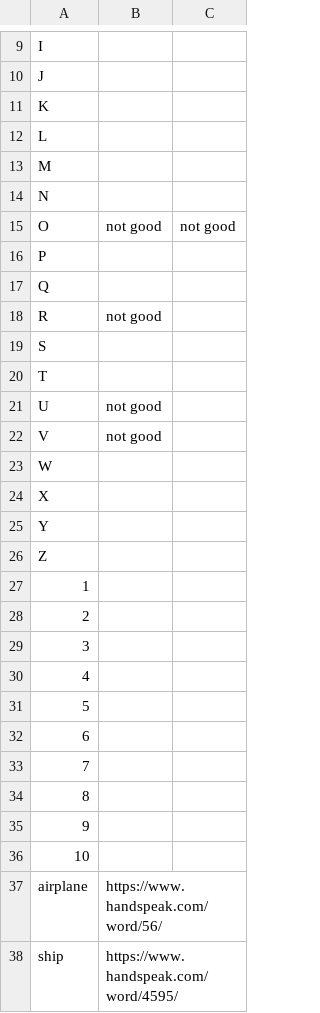
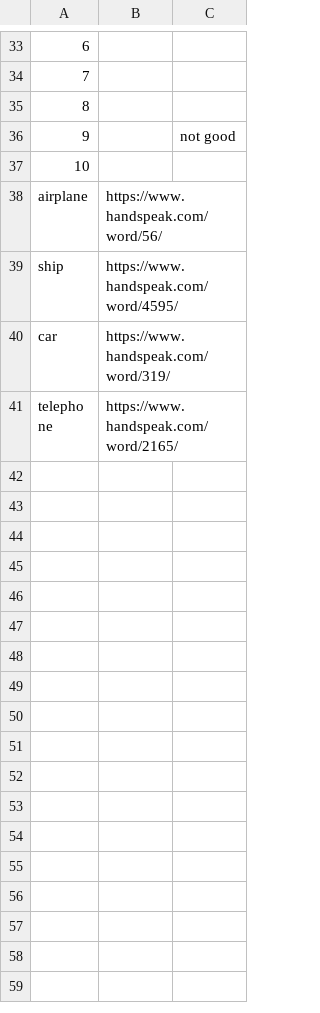
Before and after one commit to AlpacaMoon/sign-language-recognition, a CSV file: reference/static/list.csv, drawn as a sheet; only a part is shown, gaps mark what is left out; the shorter side is filled out with more unchanged rows; removed rows and columns are numbered as before the commit, all else as after; the diff covers the shown part only; the diff names each change by its address in the sheet, - before the commit and + after, or states it on an @@ line.

Commit message:
update static list and data set

```diff
--- a/reference/static/list.csv
+++ b/reference/static/list.csv
@@ column A renumbered between rows 1 and 36 @@
-C36: (empty)
+C36: not good
-row 13: M
-row 14: N
-row 15: O | not good | not good
-row 16: P
-row 17: Q
-row 18: R | not good
-row 19: S
-row 20: T
-row 21: U | not good
-row 22: V | not good
-row 23: W
-row 24: X
-row 25: Y
-row 26: Z
-row 27: 1
-row 28: 2
-row 29: 3
-row 30: 4
-row 31: 5
-row 32: 6
-row 33: 7
-row 34: 8
-row 35: 9
```
Also changed, not shown: 25 added rows, 1 removed row and 1 edited cell elsewhere in this file, 9 other files.
